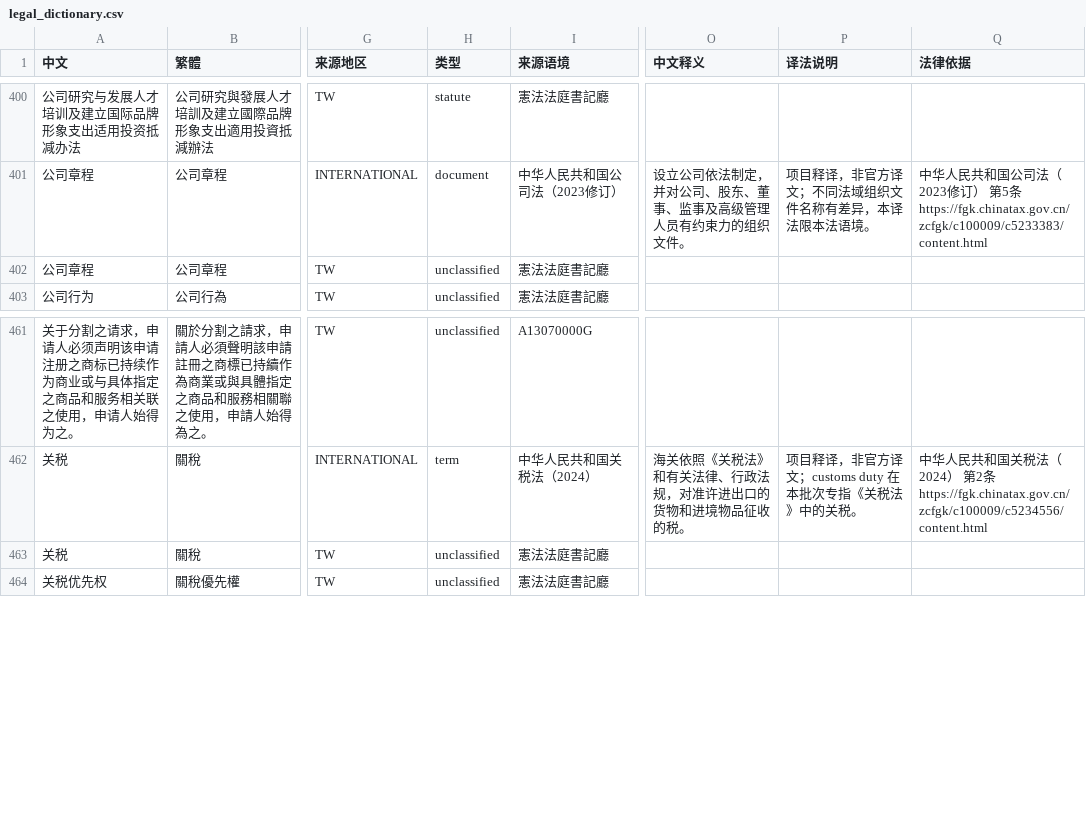
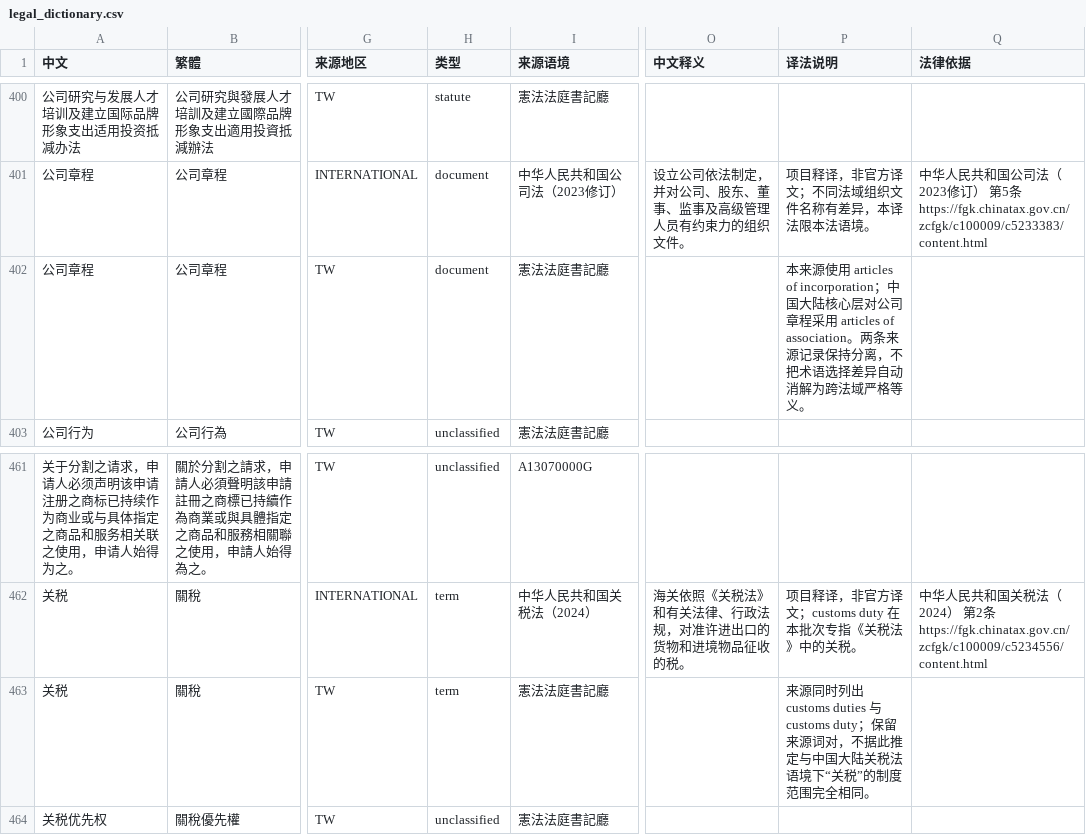
Before and after one commit to chenyuanxi1988/OpenLegalLexicon, a CSV file: dictionary/legal_dictionary.csv, drawn as a sheet; only a part is shown, gaps mark what is left out; the diff covers the shown part only; the diff names each change by its address in the sheet, - before the commit and + after, or states it on an @@ line.

```diff
--- a/dictionary/legal_dictionary.csv
+++ b/dictionary/legal_dictionary.csv
-H402 (类型): unclassified
+H402 (类型): document
-P402 (译法说明): (empty)
+P402 (译法说明): 本来源使用 articles of incorporation；中国大陆核心层对公司章程采用 articles of association。两条来源记录保持分离，不把术语选择差异自动消解为跨法域严格等义。
-H463 (类型): unclassified
+H463 (类型): term
-P463 (译法说明): (empty)
+P463 (译法说明): 来源同时列出 customs duties 与 customs duty；保留来源词对，不据此推定与中国大陆关税法语境下“关税”的制度范围完全相同。
```
Also changed, not shown: 18 edited cells elsewhere in this file, dictionary/legal_dictionary.tsv, 4 other files.
